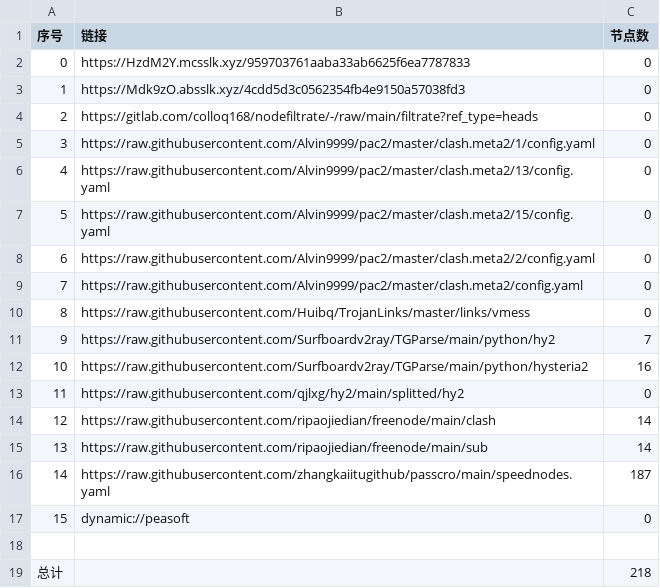
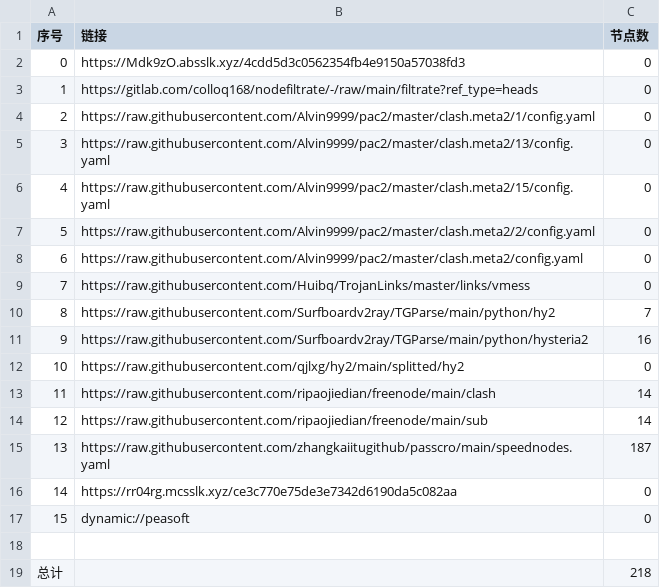
Before and after one commit to sileopro/AutoMergePublicNodes, a CSV file: list_result.csv, drawn as a sheet; removed rows and columns are numbered as before the commit, all else as after; the diff names each change by its address in the sheet, - before the commit and + after, or states it on an @@ line.

```diff
--- a/list_result.csv
+++ b/list_result.csv
-row 2: 0 | https://HzdM2Y.mcsslk.xyz/959703761aaba33ab6625f6ea7787833 | 0
@@ column A (序号) renumbered between rows 2 and 15 @@
+row 16: 14 | https://rr04rg.mcsslk.xyz/ce3c770e75de3e7342d6190da5c082aa | 0
```
Also changed, not shown: 23 other files.
